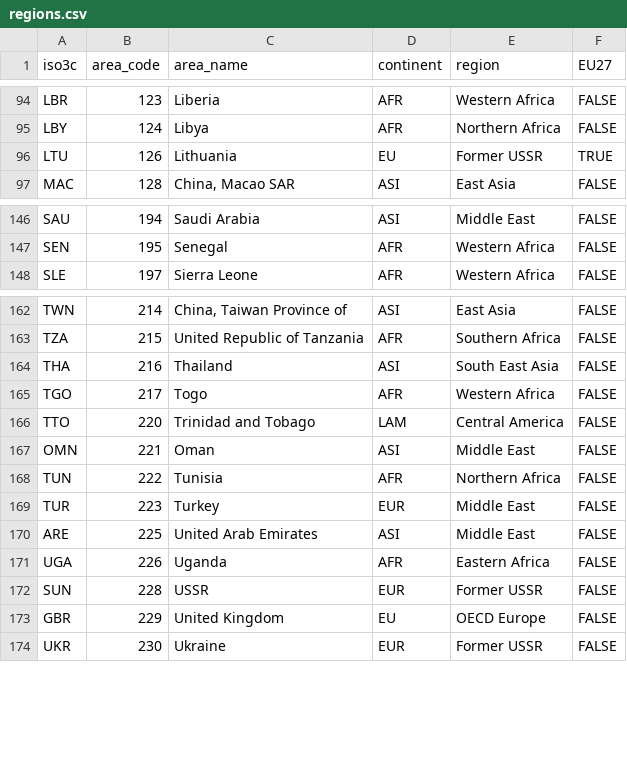
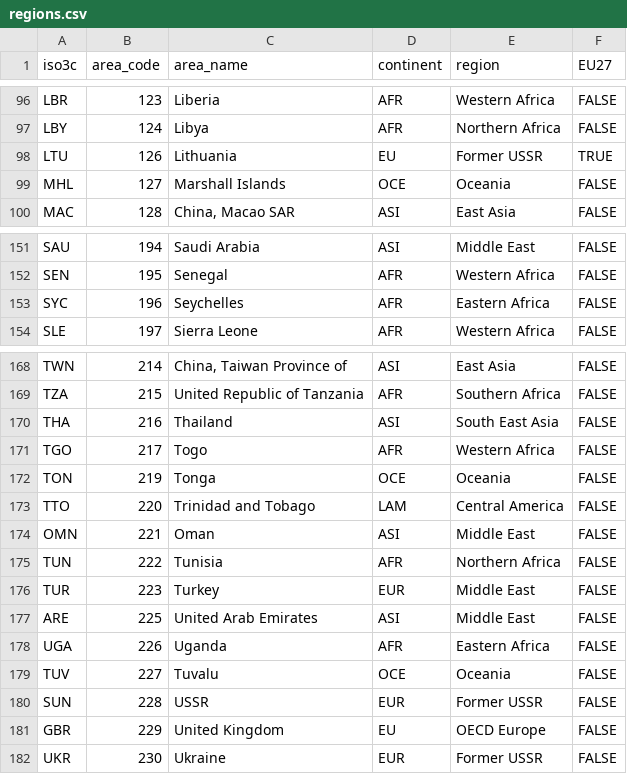
Before and after one commit to eduaguilera/whep, a CSV file: inst/extdata/regions.csv, drawn as a sheet; only a part is shown, gaps mark what is left out; the diff covers the shown part only; the diff names each change by its address in the sheet, - before the commit and + after, or states it on an @@ line.

```diff
--- a/inst/extdata/regions.csv
+++ b/inst/extdata/regions.csv
+row 99: MHL | 127 | Marshall Islands | OCE | Oceania | FALSE
+row 153: SYC | 196 | Seychelles | AFR | Eastern Africa | FALSE
+row 172: TON | 219 | Tonga | OCE | Oceania | FALSE
+row 179: TUV | 227 | Tuvalu | OCE | Oceania | FALSE
```
Also changed, not shown: 13 added rows elsewhere in this file, inst/extdata/whep_inputs.csv, 44 other files.
